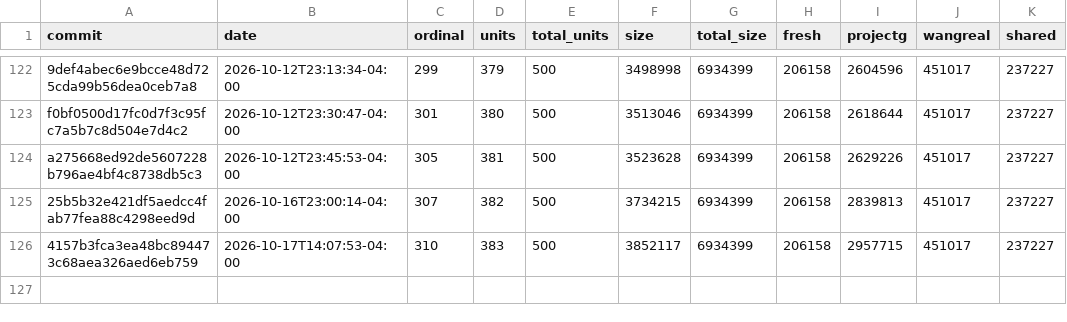
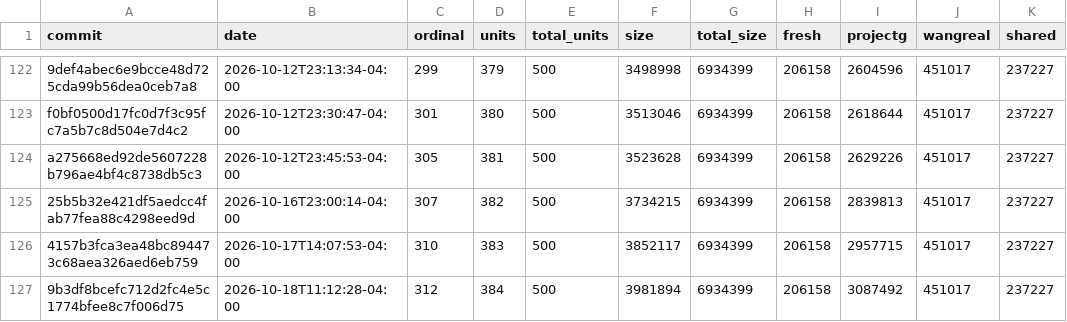
Before and after one commit to eantoniobr/rebang, a CSV file: docs/progress-history.csv, drawn as a sheet; only a part is shown, gaps mark what is left out.

```diff
--- a/docs/progress-history.csv
+++ b/docs/progress-history.csv
@@ -126 +126,2 @@ a275668ed92de5607228b796ae4bf4c8738db5c3,2026-10-12T23:45:53-04:00,305,381,500,3
 4157b3fca3ea48bc894473c68aea326aed6eb759,2026-10-17T14:07:53-04:00,310,383,500,3852117,6934399,206158,2957715,451017,237227
+9b3df8bcefc712d2fc4e5c1774bfee8c7f006d75,2026-10-18T11:12:28-04:00,312,384,500,3981894,6934399,206158,3087492,451017,237227
```
Also changed, not shown: 2 other files.
